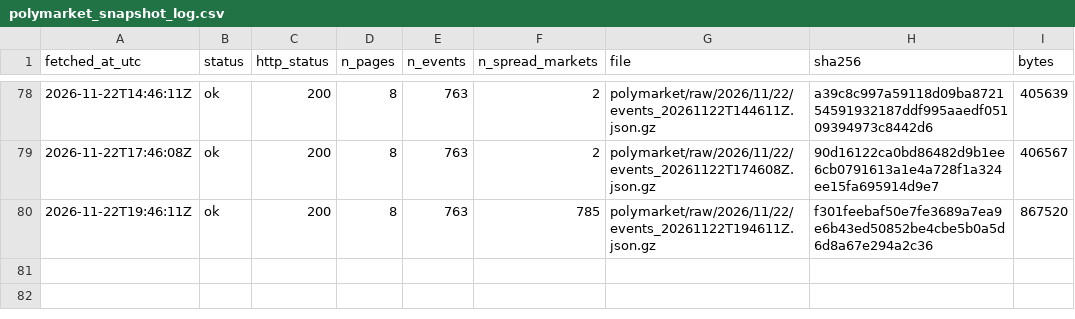
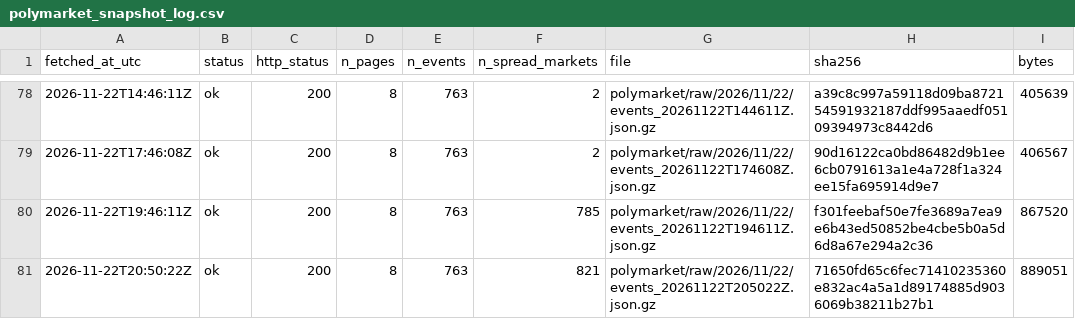
Before and after one commit to ohektner/shac-sb-index, a CSV file: data/status/polymarket_snapshot_log.csv, drawn as a sheet; only a part is shown, gaps mark what is left out; the diff names each change by its address in the sheet, - before the commit and + after, or states it on an @@ line.

```diff
--- a/data/status/polymarket_snapshot_log.csv
+++ b/data/status/polymarket_snapshot_log.csv
+row 81: 2026-11-22T20:50:22Z | ok | 200 | 8 | 763 | 821 | polymarket/raw/2026/11/22/events_20261122T205022Z.json.gz | 71650fd65c6fec71410235360e832ac4a5a1d89174885d9036069b38211b27b1 | 889051
```
